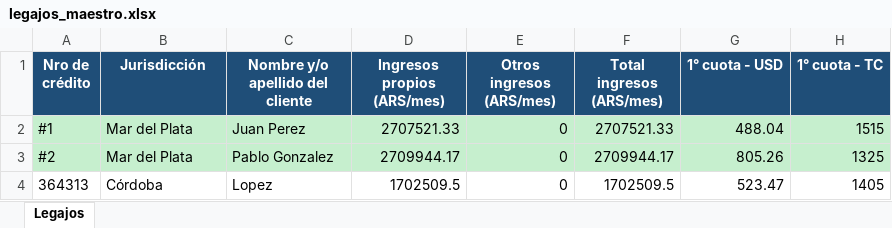
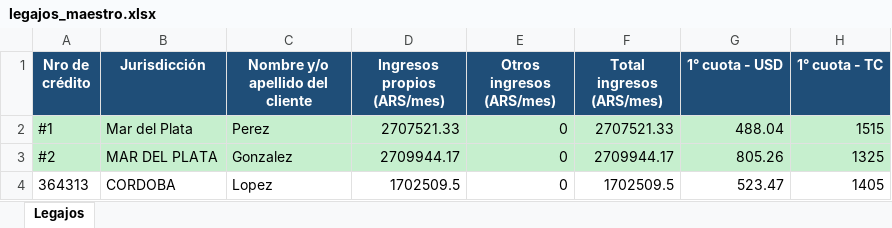
Before and after one commit to diegogonzalez1092/AGENTE-LEGAJOS-HIPOTECARIOS, an Excel workbook: output/legajos_maestro.xlsx, sheet Legajos, drawn as a sheet; only a part is shown; values as stored, in another font and other column widths than the file's, no borders; the diff names each change by its address in the sheet, - before the commit and + after, or states it on an @@ line.

```diff
--- a/output/legajos_maestro.xlsx (sheet Legajos)
+++ b/output/legajos_maestro.xlsx (sheet Legajos)
-C2 (Nombre y/o apellido del cliente): Juan Perez
+C2 (Nombre y/o apellido del cliente): Perez
-B3 (Jurisdicción): Mar del Plata
+B3 (Jurisdicción): MAR DEL PLATA
-C3 (Nombre y/o apellido del cliente): Pablo Gonzalez
+C3 (Nombre y/o apellido del cliente): Gonzalez
-B4 (Jurisdicción): Córdoba
+B4 (Jurisdicción): CORDOBA
```
Also changed, not shown: 17 other files.
